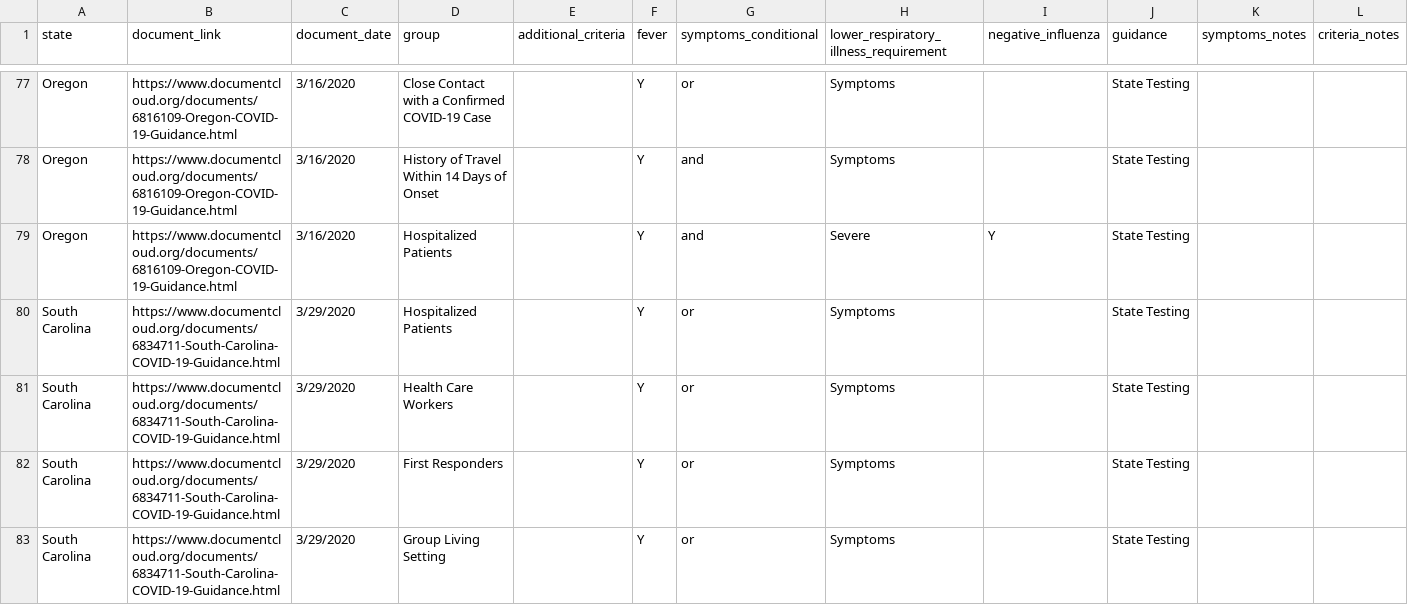
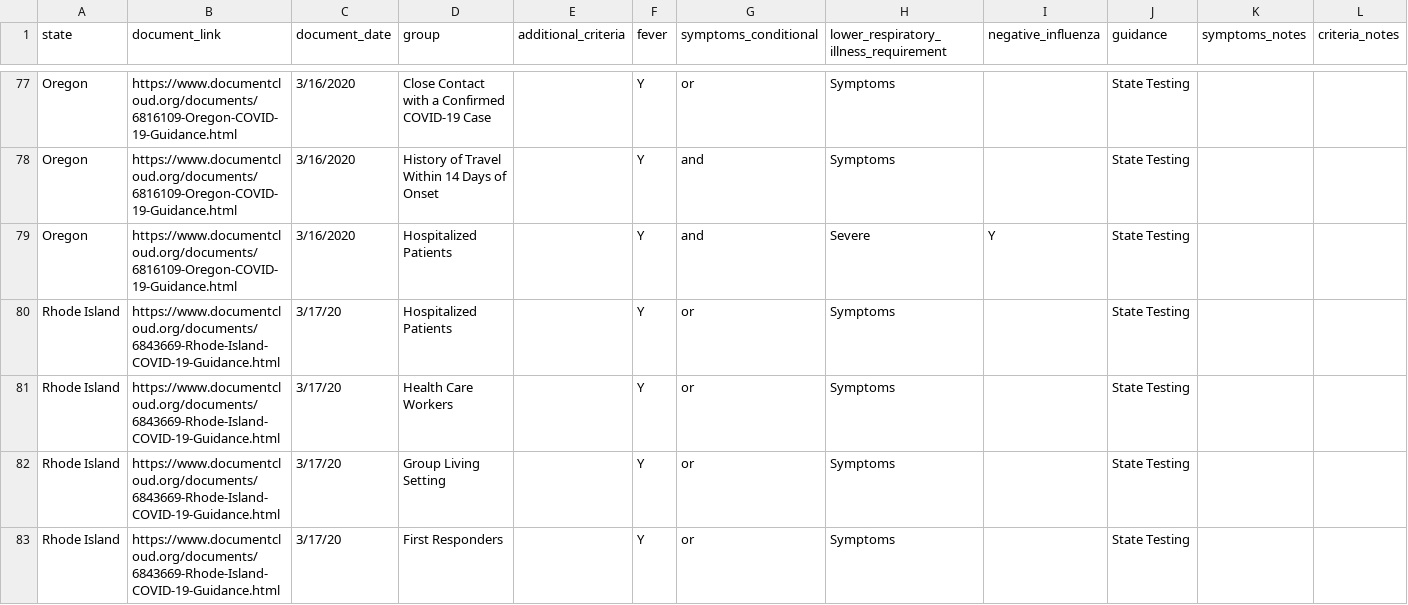
Before and after one commit to the-markup/investigation-covid19-testing-guidelines, a CSV file: data/corona_foia_data200409.csv, drawn as a sheet; only a part is shown, gaps mark what is left out; the shorter side is filled out with more unchanged rows; the diff covers the shown part only.

Commit message:
Added Rhode Island

```diff
--- a/data/corona_foia_data200409.csv
+++ b/data/corona_foia_data200409.csv
@@ -79 +79,5 @@ Oregon,https://www.documentcloud.org/documents/6816109-Oregon-COVID-19-Guidance.
 Oregon,https://www.documentcloud.org/documents/6816109-Oregon-COVID-19-Guidance.html,3/16/2020,Hospitalized Patients,,Y,and,Severe,Y,State Testing,,
+Rhode Island,https://www.documentcloud.org/documents/6843669-Rhode-Island-COVID-19-Guidance.html,3/17/20,Hospitalized Patients,,Y,or,Symptoms,,State Testing,,
+Rhode Island,https://www.documentcloud.org/documents/6843669-Rhode-Island-COVID-19-Guidance.html,3/17/20,Health Care Workers,,Y,or,Symptoms,,State Testing,,
+Rhode Island,https://www.documentcloud.org/documents/6843669-Rhode-Island-COVID-19-Guidance.html,3/17/20,Group Living Setting,,Y,or,Symptoms,,State Testing,,
+Rhode Island,https://www.documentcloud.org/documents/6843669-Rhode-Island-COVID-19-Guidance.html,3/17/20,First Responders,,Y,or,Symptoms,,State Testing,,
```
Also changed, not shown: 4 added rows elsewhere in this file.
